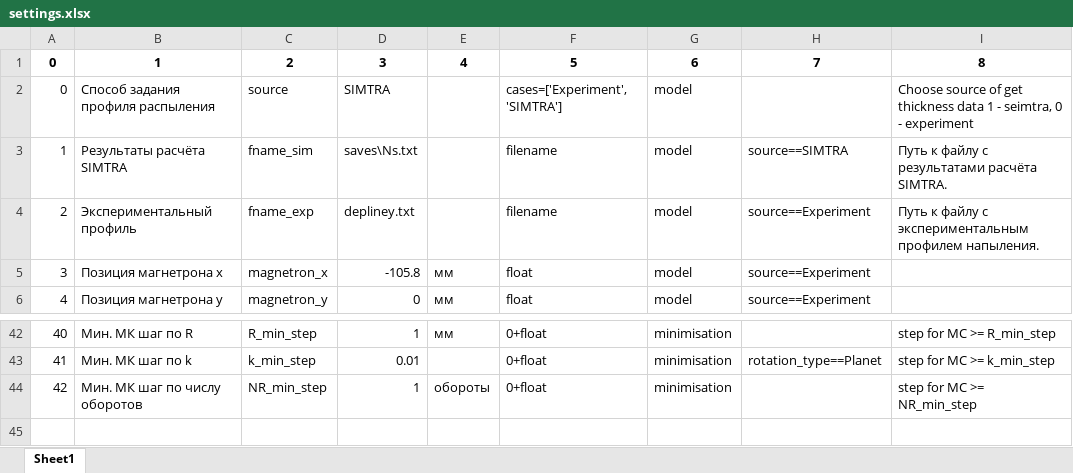
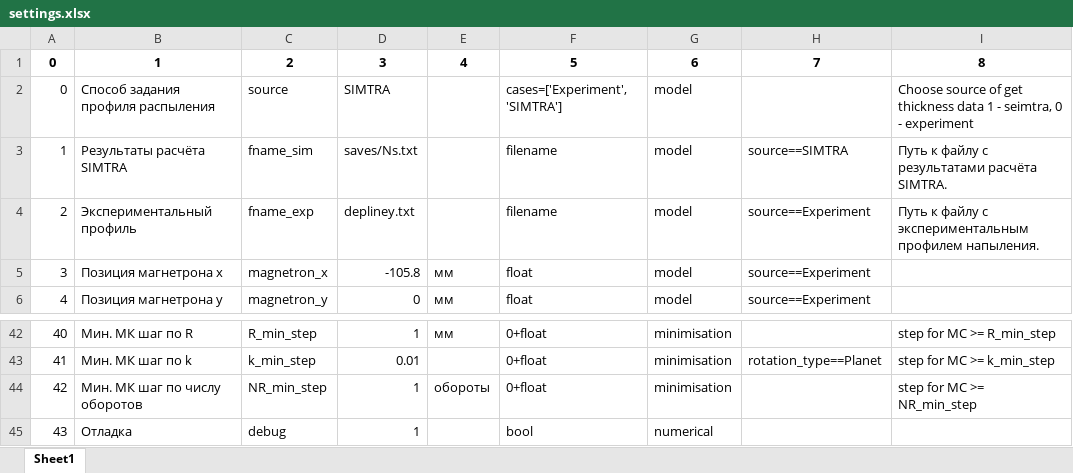
Before and after one commit to MarchiyGV/RotationAndDeposition, an Excel workbook: saves/settings.xlsx, sheet Sheet1, drawn as a sheet; only a part is shown, gaps mark what is left out; values as stored, in another font and other column widths than the file's, no borders; the diff names each change by its address in the sheet, - before the commit and + after, or states it on an @@ line.

Commit message:
some fixes with settings

```diff
--- a/saves/settings.xlsx (sheet Sheet1)
+++ b/saves/settings.xlsx (sheet Sheet1)
-D3: saves\Ns.txt
+D3: saves/Ns.txt
+row 45: 43 | Отладка | debug | 1 |  | bool | numerical
```
Also changed, not shown: 3 other files.
